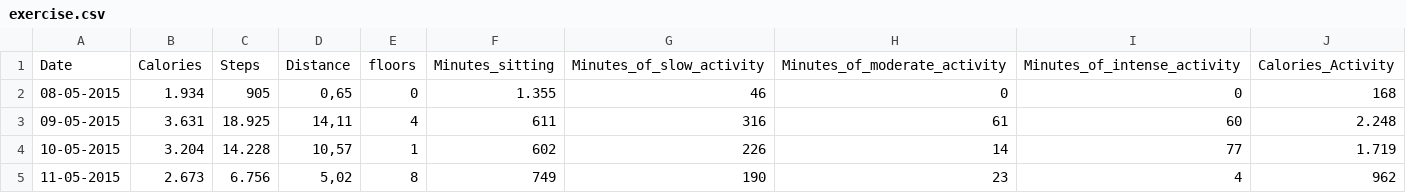
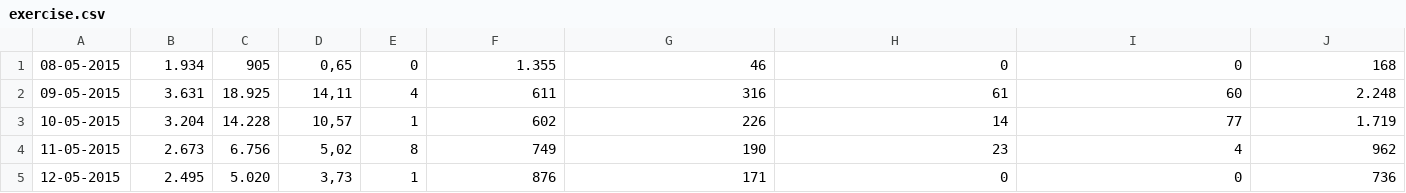
Before and after one commit to themightyNJ/drs_app, a CSV file: raw_datasets/exercise.csv, drawn as a sheet; only a part is shown; the shorter side is filled out with more unchanged rows; the diff names each change by its address in the sheet, - before the commit and + after, or states it on an @@ line.

Commit message:
Removed Column names from csv file

```diff
--- a/raw_datasets/exercise.csv
+++ b/raw_datasets/exercise.csv
-row 1: Date | Calories | Steps | Distance | floors | Minutes_sitting | Minutes_of_slow_activity | Minutes_of_moderate_activity | Minutes_of_intense_activity | Calories_Activity
```
